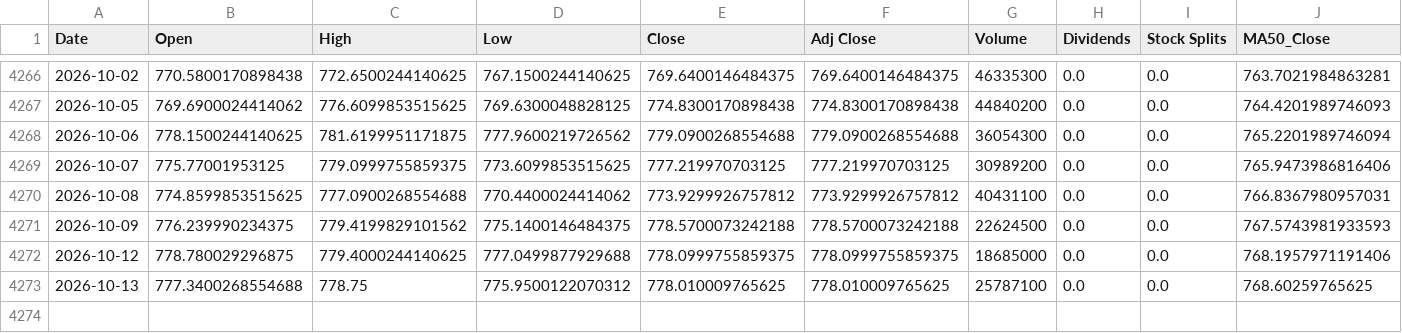
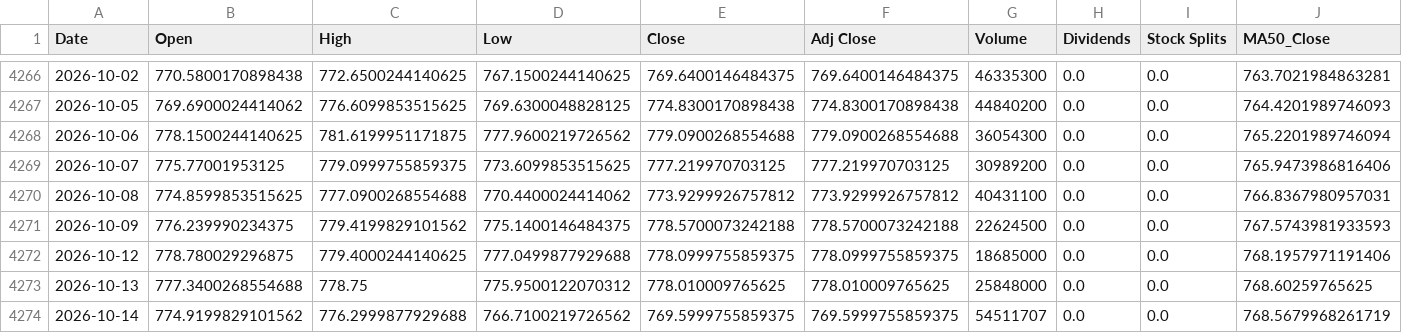
Before and after one commit to a23882005/LivingWaterAI, a CSV file: data/market_history/SPY.csv, drawn as a sheet; only a part is shown, gaps mark what is left out; rows hold the shown columns only; the diff names each change by its address in the sheet, - before the commit and + after, or states it on an @@ line.

```diff
--- a/data/market_history/SPY.csv
+++ b/data/market_history/SPY.csv
-G4273 (Volume): 25787100
+G4273 (Volume): 25848000
+row 4274: 2026-10-14 | 774.9199829101562 | 776.2999877929688 | 766.7100219726562 | 769.5999755859375 | 769.5999755859375 | 54511707 | 0.0 | 0.0 | 768.5679968261719
```
Also changed, not shown: data/market_history/QQQ.csv, data/market_history/VOO.csv, 5 other files.
